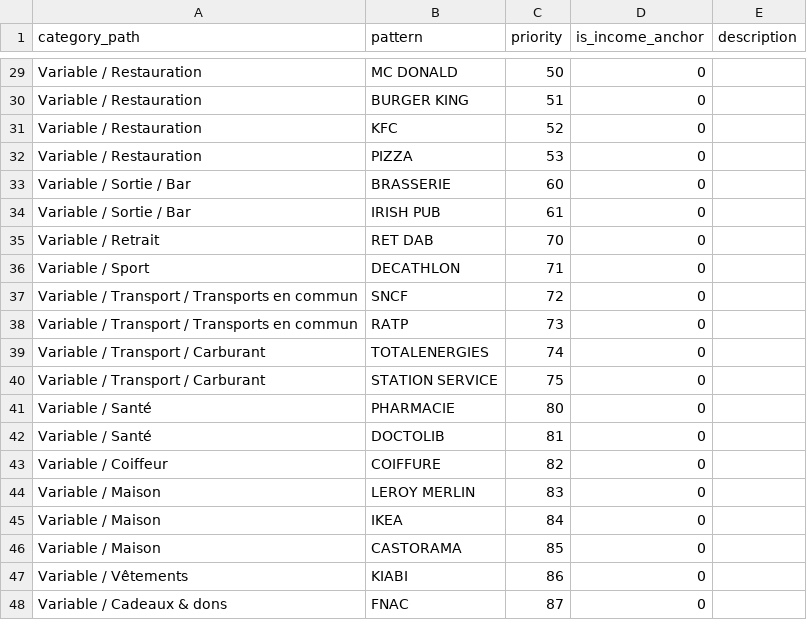
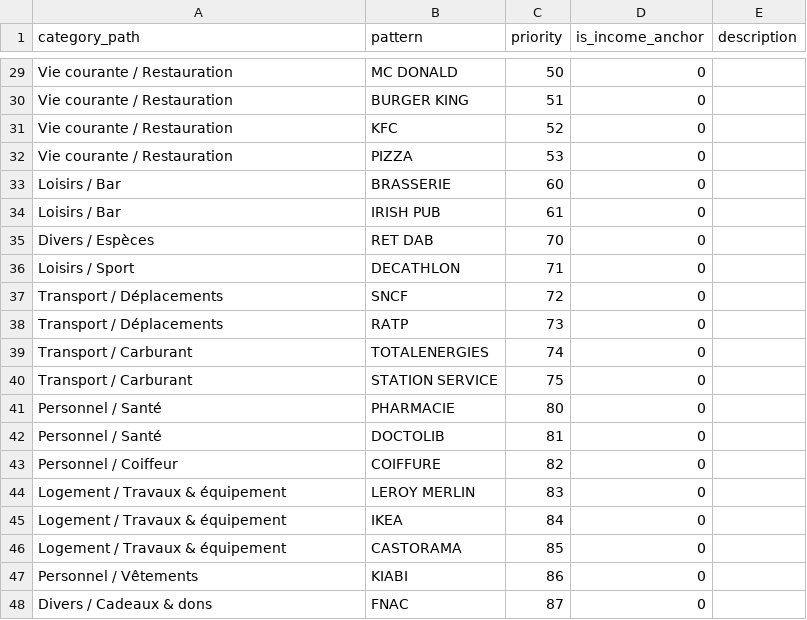
Before and after one commit to Skyle-01/compta-maison, a CSV file: data/rules.csv, drawn as a sheet; only a part is shown, gaps mark what is left out; the diff covers the shown part only; the diff names each change by its address in the sheet, - before the commit and + after, or states it on an @@ line.

```diff
--- a/data/rules.csv
+++ b/data/rules.csv
-A29:A32 (category_path): Variable / Restauration
+A29:A32 (category_path): Vie courante / Restauration
-A33:A34 (category_path): Variable / Sortie / Bar
+A33:A34 (category_path): Loisirs / Bar
-A35 (category_path): Variable / Retrait
+A35 (category_path): Divers / Espèces
-A36 (category_path): Variable / Sport
+A36 (category_path): Loisirs / Sport
-A37:A38 (category_path): Variable / Transport / Transports en commun
+A37:A38 (category_path): Transport / Déplacements
-A39:A40 (category_path): Variable / Transport / Carburant
+A39:A40 (category_path): Transport / Carburant
-A41:A42 (category_path): Variable / Santé
+A41:A42 (category_path): Personnel / Santé
-A43 (category_path): Variable / Coiffeur
+A43 (category_path): Personnel / Coiffeur
-A44:A46 (category_path): Variable / Maison
+A44:A46 (category_path): Logement / Travaux & équipement
-A47 (category_path): Variable / Vêtements
+A47 (category_path): Personnel / Vêtements
-A48 (category_path): Variable / Cadeaux & dons
+A48 (category_path): Divers / Cadeaux & dons
```
Also changed, not shown: 27 edited cells elsewhere in this file, data/categories.csv, 2 other files.
